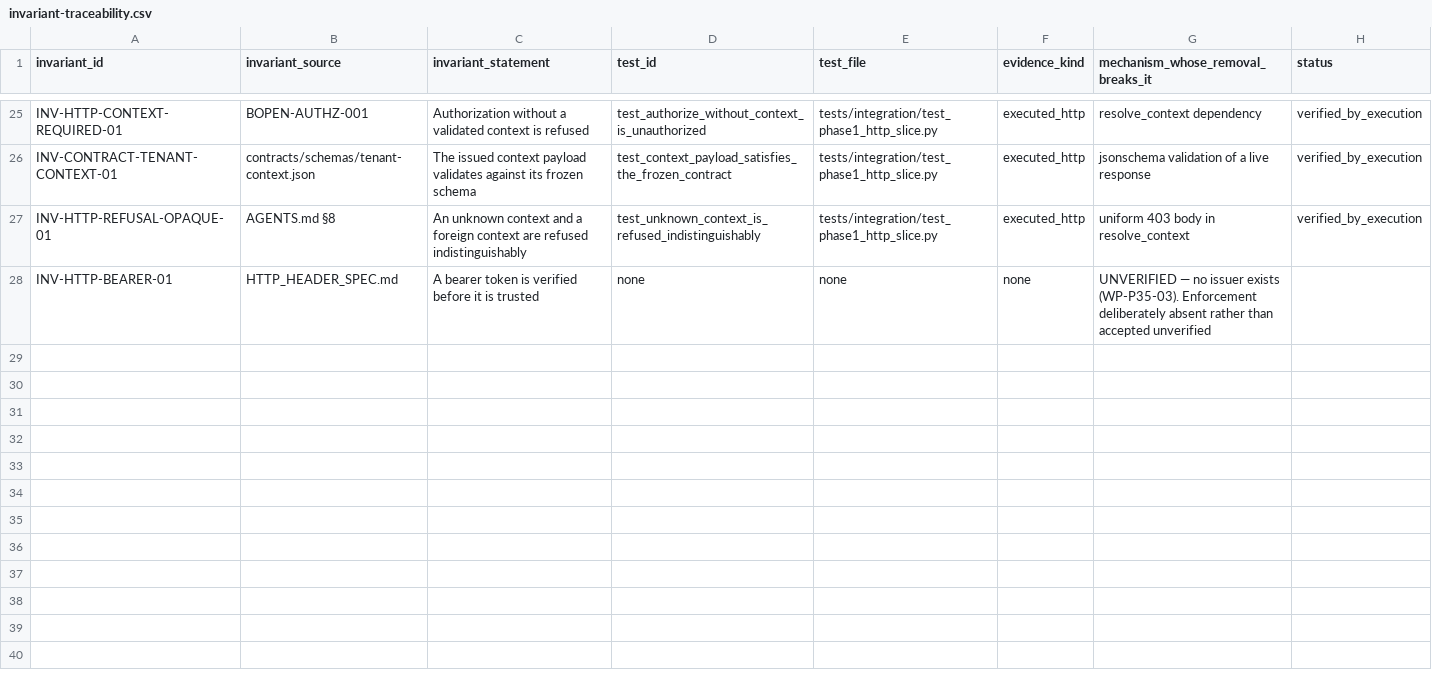
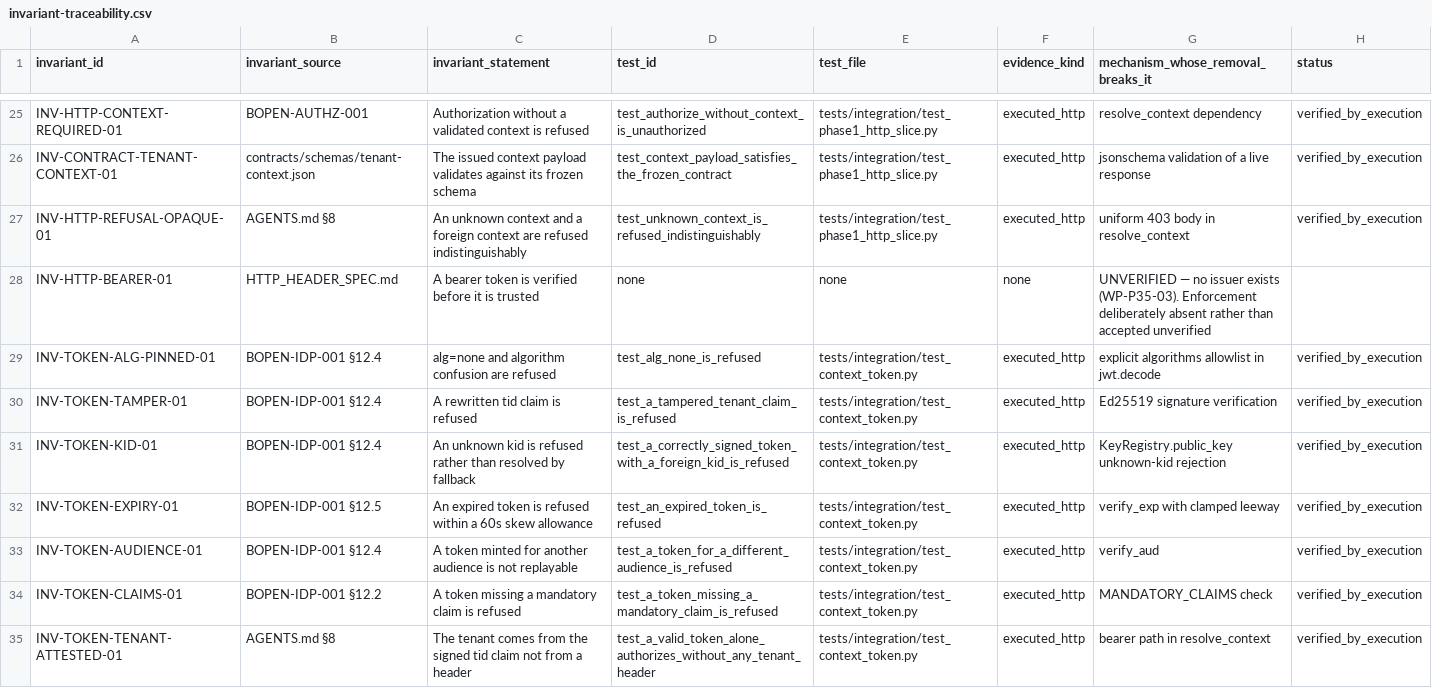
Before and after one commit to bstBizEra/bOPEN, a CSV file: docs/evidence/phase-3.5/invariant-traceability.csv, drawn as a sheet; only a part is shown, gaps mark what is left out; the diff covers the shown part only; the diff names each change by its address in the sheet, - before the commit and + after, or states it on an @@ line.

```diff
--- a/docs/evidence/phase-3.5/invariant-traceability.csv
+++ b/docs/evidence/phase-3.5/invariant-traceability.csv
+row 29: INV-TOKEN-ALG-PINNED-01 | BOPEN-IDP-001 §12.4 | alg=none and algorithm confusion are refused | test_alg_none_is_refused | tests/integration/test_context_token.py | executed_http | explicit algorithms allowlist in jwt.decode | verified_by_execution
+row 30: INV-TOKEN-TAMPER-01 | BOPEN-IDP-001 §12.4 | A rewritten tid claim is refused | test_a_tampered_tenant_claim_is_refused | tests/integration/test_context_token.py | executed_http | Ed25519 signature verification | verified_by_execution
+row 31: INV-TOKEN-KID-01 | BOPEN-IDP-001 §12.4 | An unknown kid is refused rather than resolved by fallback | test_a_correctly_signed_token_with_a_foreign_kid_is_refused | tests/integration/test_context_token.py | executed_http | KeyRegistry.public_key unknown-kid rejection | verified_by_execution
+row 32: INV-TOKEN-EXPIRY-01 | BOPEN-IDP-001 §12.5 | An expired token is refused within a 60s skew allowance | test_an_expired_token_is_refused | tests/integration/test_context_token.py | executed_http | verify_exp with clamped leeway | verified_by_execution
+row 33: INV-TOKEN-AUDIENCE-01 | BOPEN-IDP-001 §12.4 | A token minted for another audience is not replayable | test_a_token_for_a_different_audience_is_refused | tests/integration/test_context_token.py | executed_http | verify_aud | verified_by_execution
+row 34: INV-TOKEN-CLAIMS-01 | BOPEN-IDP-001 §12.2 | A token missing a mandatory claim is refused | test_a_token_missing_a_mandatory_claim_is_refused | tests/integration/test_context_token.py | executed_http | MANDATORY_CLAIMS check | verified_by_execution
+row 35: INV-TOKEN-TENANT-ATTESTED-01 | AGENTS.md §8 | The tenant comes from the signed tid claim not from a header | test_a_valid_token_alone_authorizes_without_any_tenant_header | tests/integration/test_context_token.py | executed_http | bearer path in resolve_context | verified_by_execution
```
Also changed, not shown: 7 added rows elsewhere in this file, 3 other files.
